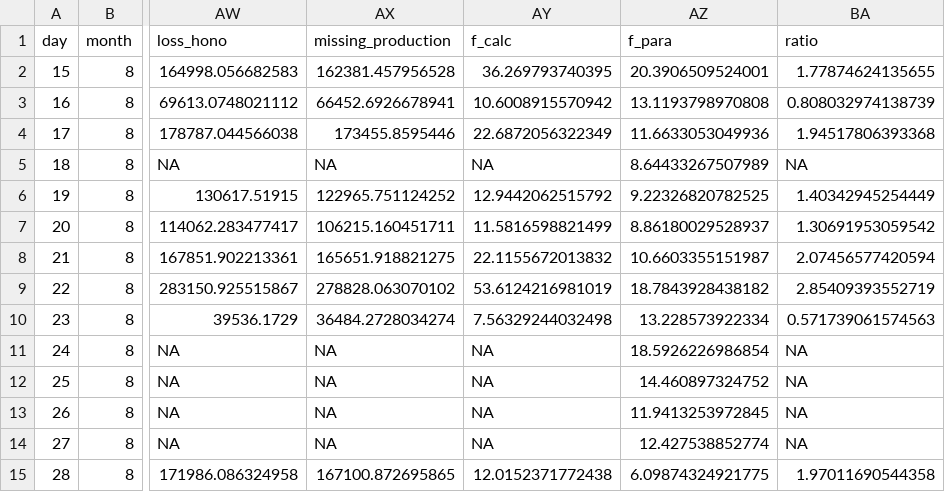
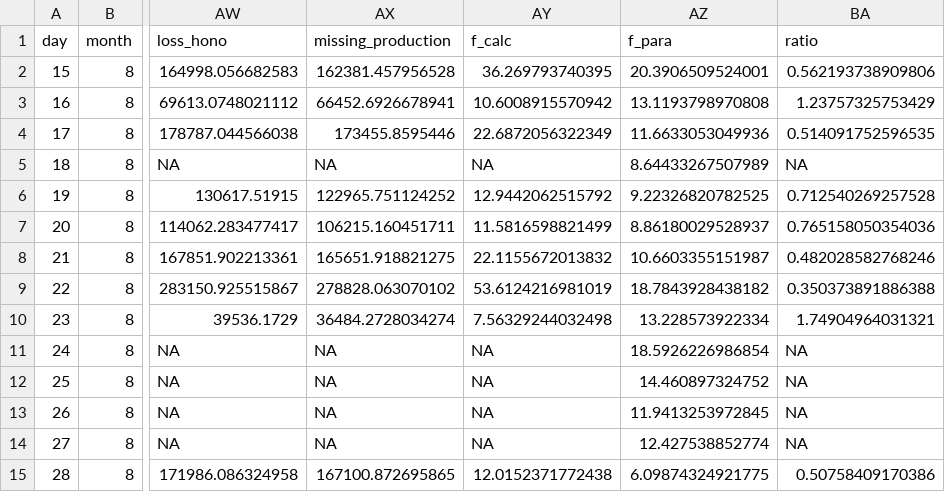
Before and after one commit to annabc541/CV-Feb-23, a CSV file: output/data/f_parameterised19_all_data.csv, drawn as a sheet; only a part is shown, gaps mark what is left out; the diff names each change by its address in the sheet, - before the commit and + after, or states it on an @@ line.

```diff
--- a/output/data/f_parameterised19_all_data.csv
+++ b/output/data/f_parameterised19_all_data.csv
-BA2 (ratio): 1.77874624135655
+BA2 (ratio): 0.562193738909806
-BA3 (ratio): 0.808032974138739
+BA3 (ratio): 1.23757325753429
-BA4 (ratio): 1.94517806393368
+BA4 (ratio): 0.514091752596535
-BA6 (ratio): 1.40342945254449
+BA6 (ratio): 0.712540269257528
-BA7 (ratio): 1.30691953059542
+BA7 (ratio): 0.765158050354036
-BA8 (ratio): 2.07456577420594
+BA8 (ratio): 0.482028582768246
-BA9 (ratio): 2.85409393552719
+BA9 (ratio): 0.350373891886388
-BA10 (ratio): 0.571739061574563
+BA10 (ratio): 1.74904964031321
-BA15 (ratio): 1.97011690544358
+BA15 (ratio): 0.50758409170386
```
Also changed, not shown: output/data/f_parameterised15.csv, output/data/f_parameterised15_all_data.csv, 12 other files.
